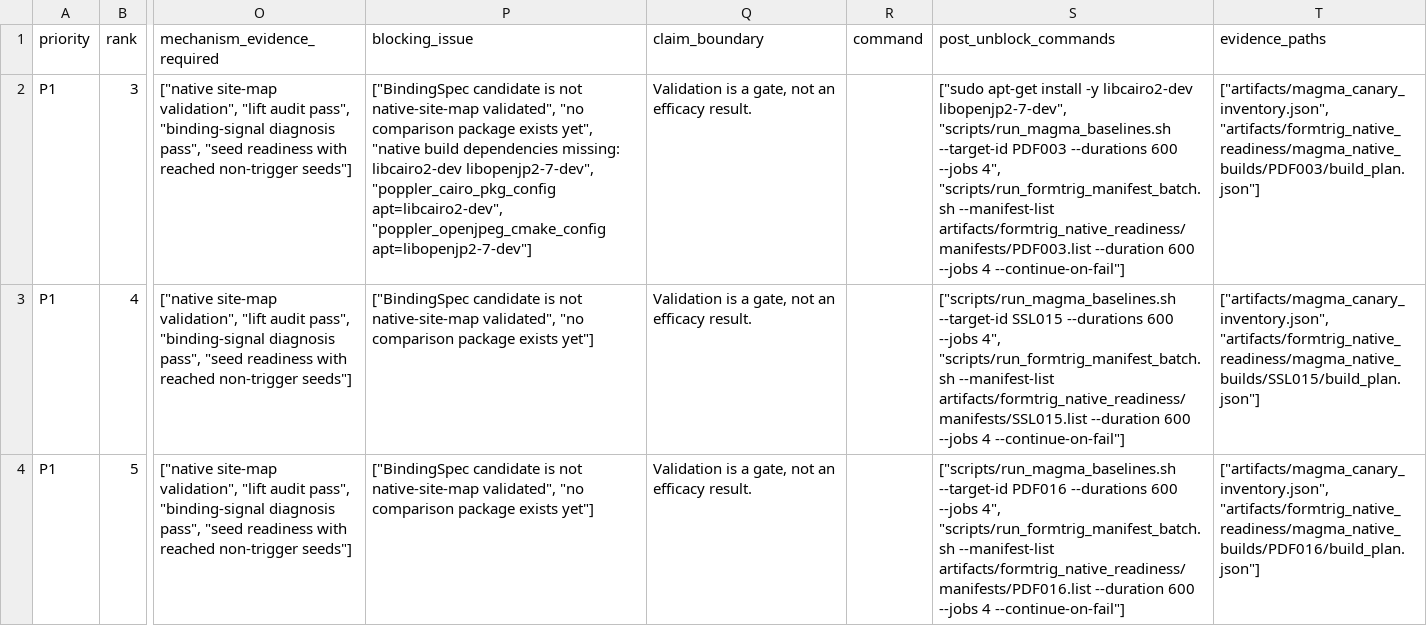
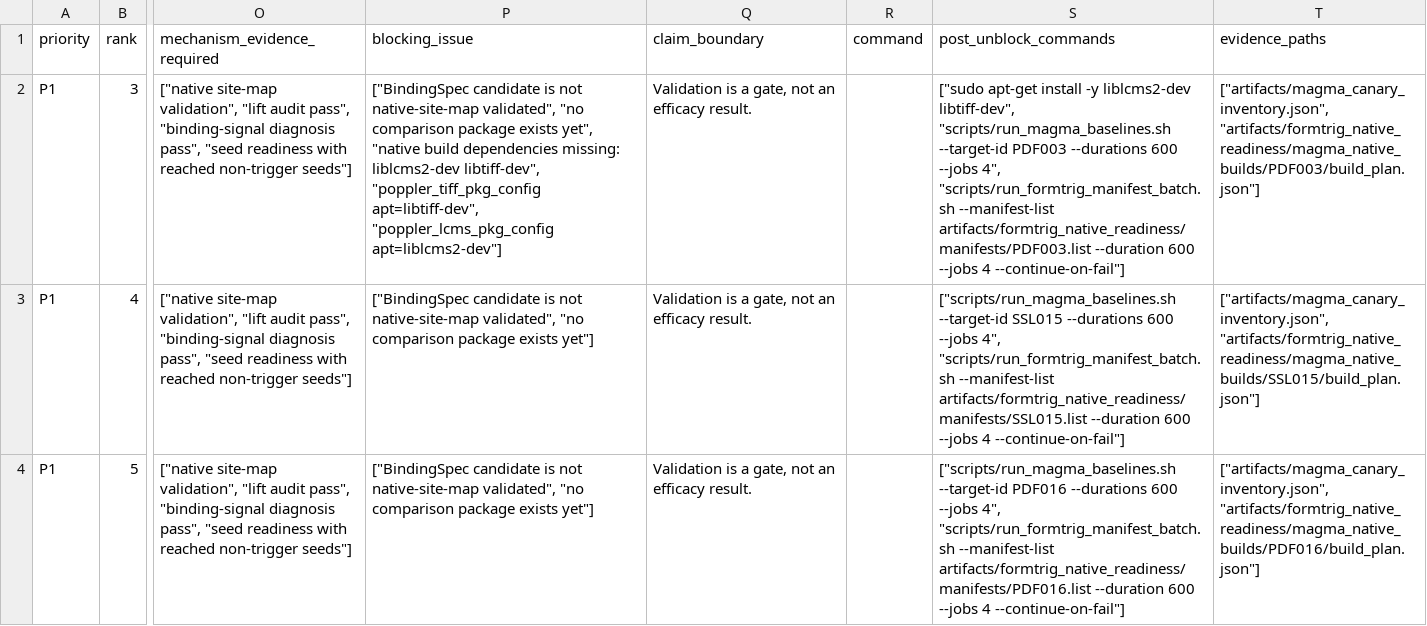
Before and after one commit to Ssh1y/FORMTRIG, a CSV file: artifacts/formtrig_native_readiness/formtrig_experiment_worklist_20260617.csv, drawn as a sheet; only a part is shown, gaps mark what is left out; the diff names each change by its address in the sheet, - before the commit and + after, or states it on an @@ line.

```diff
--- a/artifacts/formtrig_native_readiness/formtrig_experiment_worklist_20260617.csv
+++ b/artifacts/formtrig_native_readiness/formtrig_experiment_worklist_20260617.csv
-P2 (blocking_issue): …dependencies missing: libcairo2-dev libopenjp2-7-dev", "poppler_cairo_pkg_config apt=libcairo2-dev", "poppler_openjpeg_cmake_config apt=libopenjp2-7-dev"]
+P2 (blocking_issue): …dependencies missing: liblcms2-dev libtiff-dev", "poppler_tiff_pkg_config apt=libtiff-dev", "poppler_lcms_pkg_config apt=liblcms2-dev"]
-S2 (post_unblock_commands): …install -y libcairo2-dev libopenjp2-7-dev", "scripts/run_magma_baselines.sh --target-id…
+S2 (post_unblock_commands): …install -y liblcms2-dev libtiff-dev", "scripts/run_magma_baselines.sh --target-id…
```
Also changed, not shown: artifacts/formtrig_native_readiness/hard_target_experiment_worklist_20260617.csv, artifacts/formtrig_native_readiness/magma_binding_validation_worklist_20260616.csv, 21 other files.
